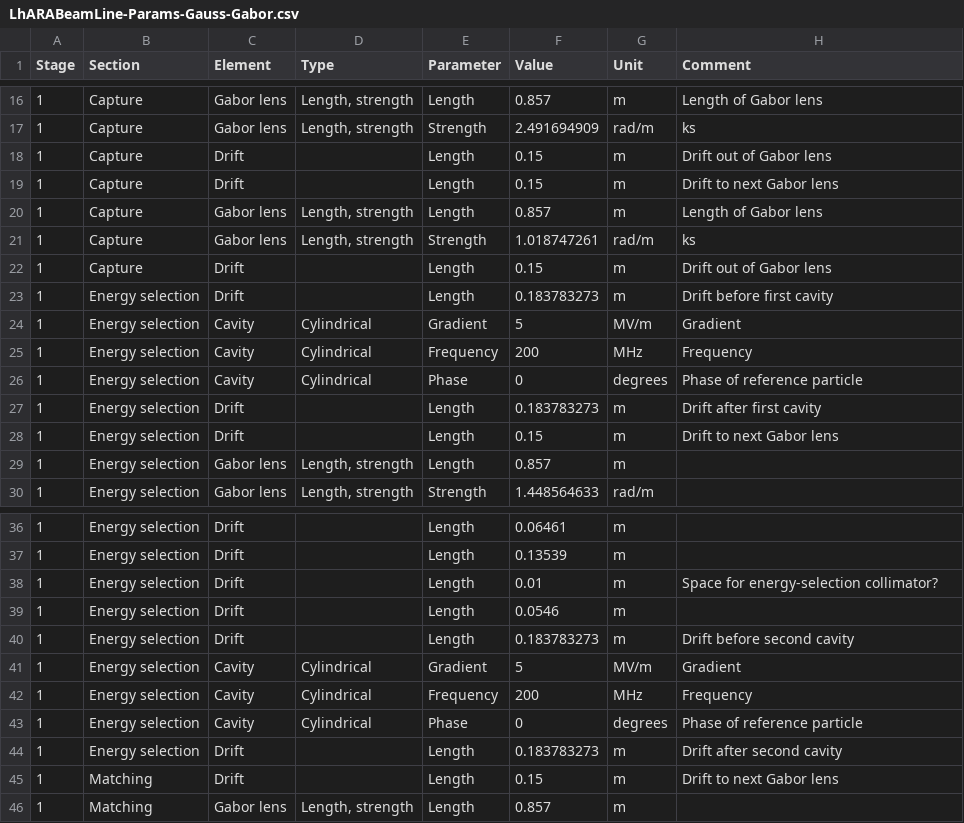
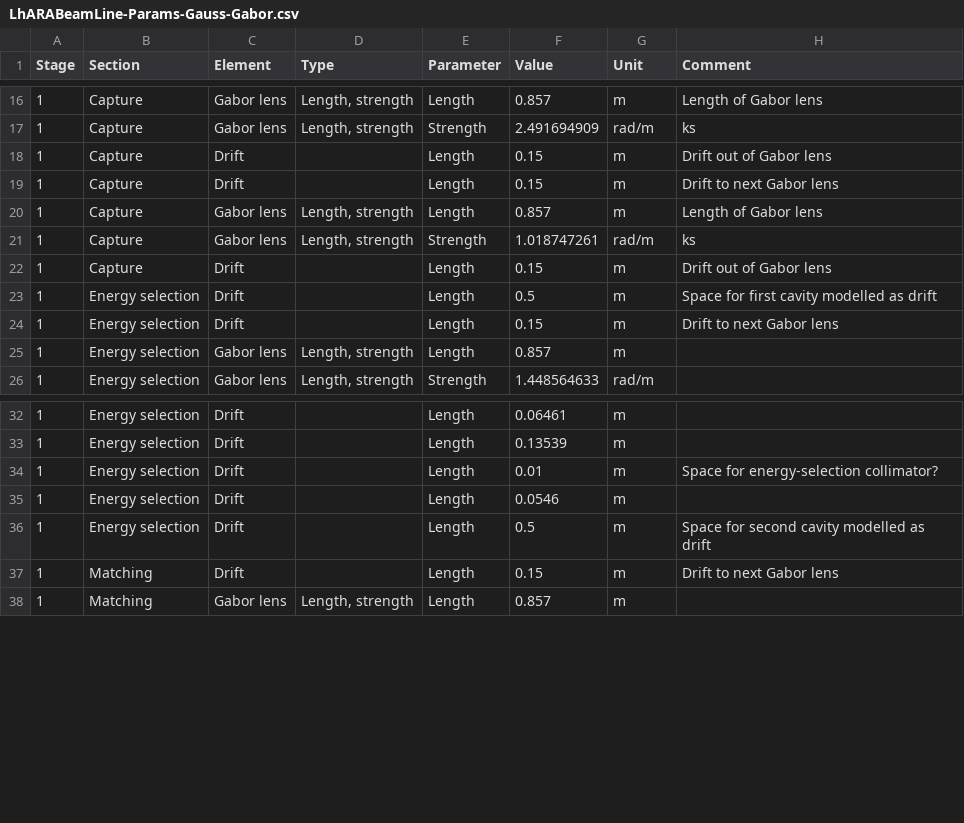
Before and after one commit to ImperialCollegeLondon/LhARAlinearOptics, a CSV file: 11-Parameters/LhARABeamLine-Params-Gauss-Gabor.csv, drawn as a sheet; only a part is shown, gaps mark what is left out.

Commit message:
Updated spreadsheets to remove RF cavity.

```diff
--- a/11-Parameters/LhARABeamLine-Params-Gauss-Gabor.csv
+++ b/11-Parameters/LhARABeamLine-Params-Gauss-Gabor.csv
@@ -22,7 +22,3 @@ Stage,Section,Element,Type,Parameter,Value,Unit,Comment
 1,Capture,Drift,,Length,0.15,m,Drift out of Gabor lens
-1,Energy selection,Drift,,Length,0.183783273,m,Drift before first cavity
-1,Energy selection,Cavity,Cylindrical,Gradient,5,MV/m,Gradient
-1,Energy selection,Cavity,Cylindrical,Frequency,200,MHz,Frequency
-1,Energy selection,Cavity,Cylindrical,Phase,0,degrees,Phase of reference particle
-1,Energy selection,Drift,,Length,0.183783273,m,Drift after first cavity
+1,Energy selection,Drift,,Length,0.5,m,Space for first cavity modelled as drift
 1,Energy selection,Drift,,Length,0.15,m,Drift to next Gabor lens
@@ -39,7 +35,3 @@ Stage,Section,Element,Type,Parameter,Value,Unit,Comment
 1,Energy selection,Drift,,Length,0.0546,m,
-1,Energy selection,Drift,,Length,0.183783273,m,Drift before second cavity
-1,Energy selection,Cavity,Cylindrical,Gradient,5,MV/m,Gradient
-1,Energy selection,Cavity,Cylindrical,Frequency,200,MHz,Frequency
-1,Energy selection,Cavity,Cylindrical,Phase,0,degrees,Phase of reference particle
-1,Energy selection,Drift,,Length,0.183783273,m,Drift after second cavity
+1,Energy selection,Drift,,Length,0.5,m,Space for second cavity modelled as drift
 1,Matching,Drift,,Length,0.15,m,Drift to next Gabor lens
```
Also changed, not shown: 11-Parameters/LhARABeamLine-Params-LsrDrvn-Gabor.csv, 11-Parameters/LhARABeamLine-Params-LsrDrvn-Solenoid.csv, 1 other file.
